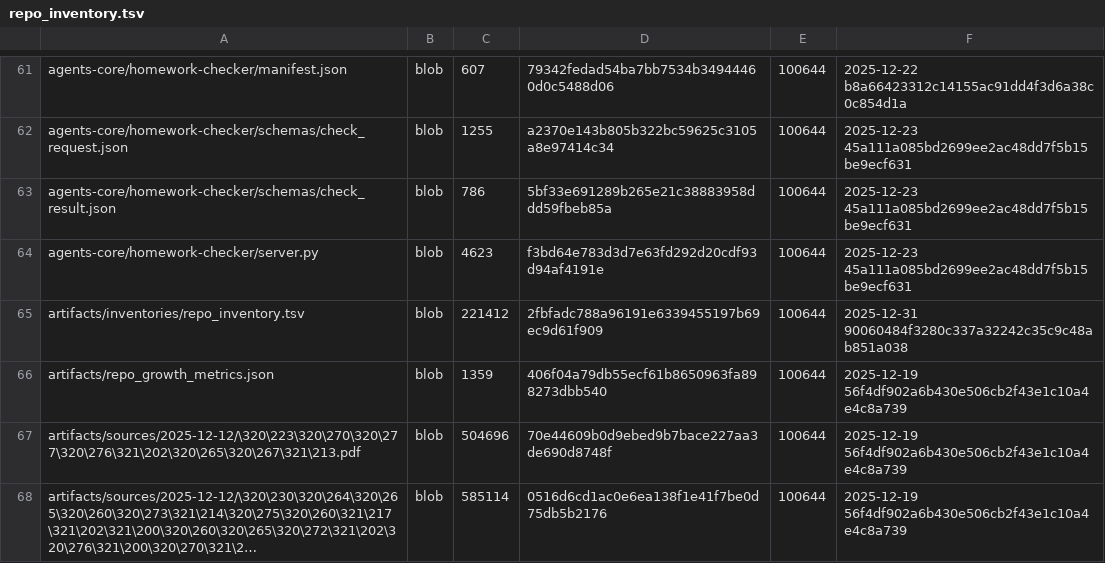
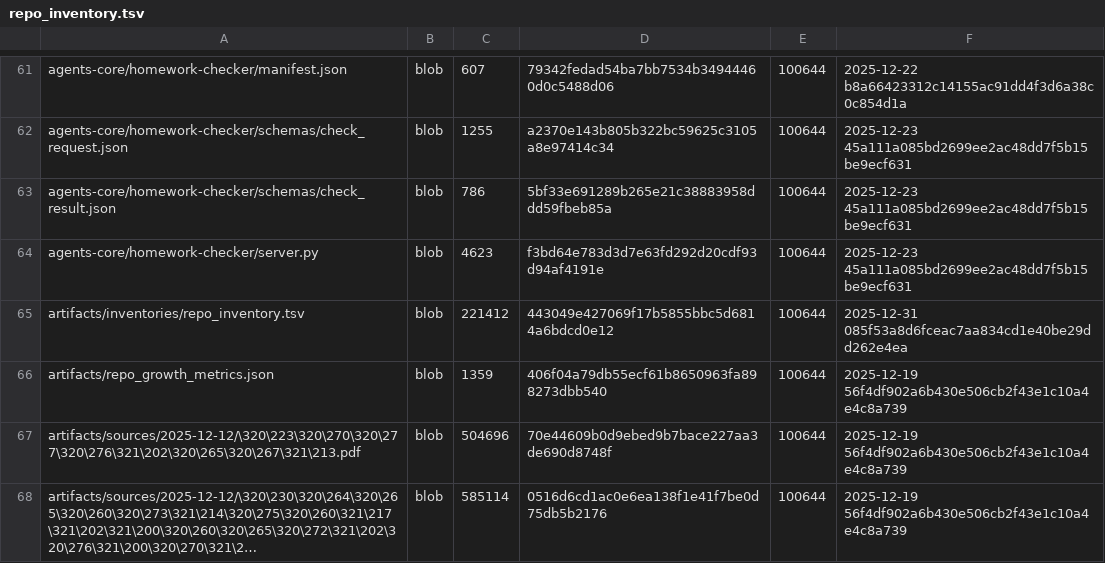
Before and after one commit to TserenTserenov/DS-ecosystem-development, a TSV file: artifacts/inventories/repo_inventory.tsv, drawn as a sheet; only a part is shown, gaps mark what is left out; long unchanged cells end in ….

Commit message:
chore: add repo inventory

```diff
--- a/artifacts/inventories/repo_inventory.tsv
+++ b/artifacts/inventories/repo_inventory.tsv
@@ -64,3 +64,3 @@ agents-core/homework-checker/schemas/check_result.json	blob	786	5bf33e691289b265
 agents-core/homework-checker/server.py	blob	4623	f3bd64e783d3d7e63fd292d20cdf93d94af4191e	100644	2025-12-23 45a111a085bd2699ee2ac48dd7f5b15be9ecf631
-artifacts/inventories/repo_inventory.tsv	blob	221412	2fbfadc788a96191e6339455197b69ec9d61f909	100644	2025-12-31 90060484f3280c337a32242c35c9c48ab851a038
+artifacts/inventories/repo_inventory.tsv	blob	221412	443049e427069f17b5855bbc5d6814a6bdcd0e12	100644	2025-12-31 085f53a8d6fceac7aa834cd1e40be29dd262e4ea
 artifacts/repo_growth_metrics.json	blob	1359	406f04a79db55ecf61b8650963fa898273dbb540	100644	2025-12-19 56f4df902a6b430e506cb2f43e1c10a4e4c8a739
```
